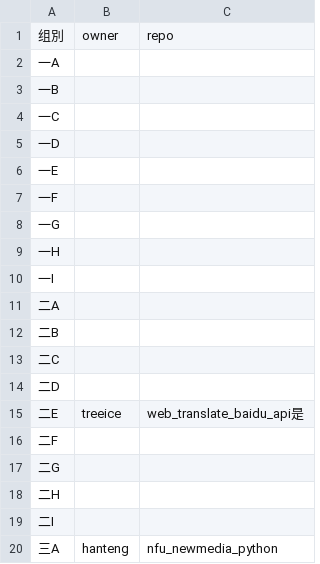
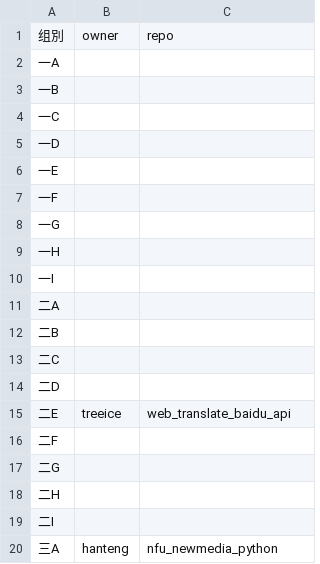
Before and after one commit to treeice/nfu_newmedia_python, a TSV file: list_projects.tsv, drawn as a sheet.

Commit message:
Update list_projects.tsv

```diff
--- a/list_projects.tsv
+++ b/list_projects.tsv
@@ -14,3 +14,3 @@
 二D
-二E	treeice	web_translate_baidu_api是
+二E	treeice	web_translate_baidu_api
 二F		
```
